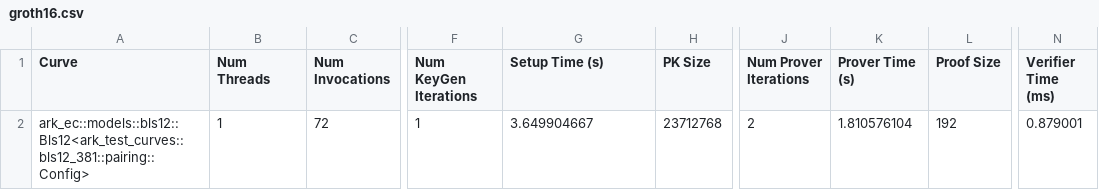
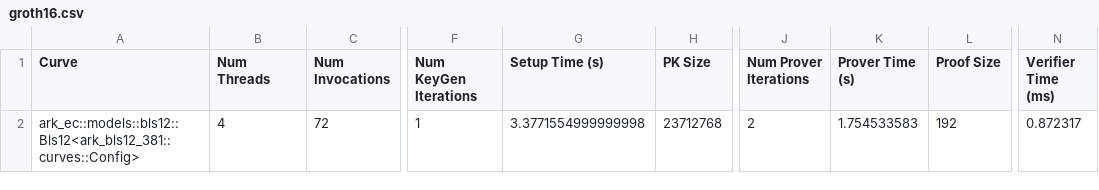
Before and after one commit to alireza-shirzad/garuda-pari, a CSV file: pari-bench/groth16.csv, drawn as a sheet; only a part is shown, gaps mark what is left out; the diff names each change by its address in the sheet, - before the commit and + after, or states it on an @@ line.

```diff
--- a/pari-bench/groth16.csv
+++ b/pari-bench/groth16.csv
-A2 (Curve): ark_ec::models::bls12::Bls12<ark_test_curves::bls12_381::pairing::Config>
+A2 (Curve): ark_ec::models::bls12::Bls12<ark_bls12_381::curves::Config>
-B2 (Num Threads): 1
+B2 (Num Threads): 4
-G2 (Setup Time (s)): 3.649904667
+G2 (Setup Time (s)): 3.3771554999999998
-K2 (Prover Time (s)): 1.810576104
+K2 (Prover Time (s)): 1.754533583
-N2 (Verifier Time (ms)): 0.879001
+N2 (Verifier Time (ms)): 0.872317
```
Also changed, not shown: 46 other files.
